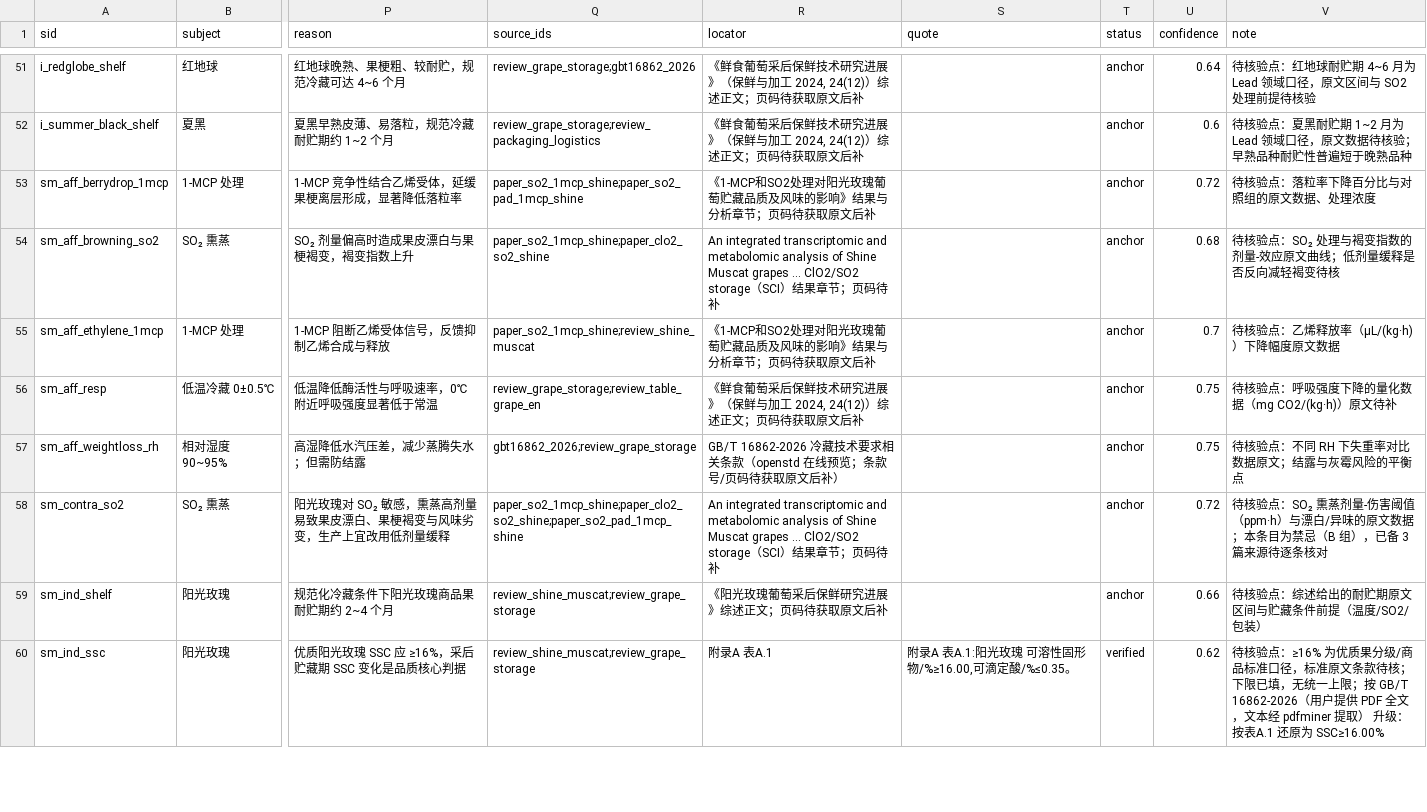
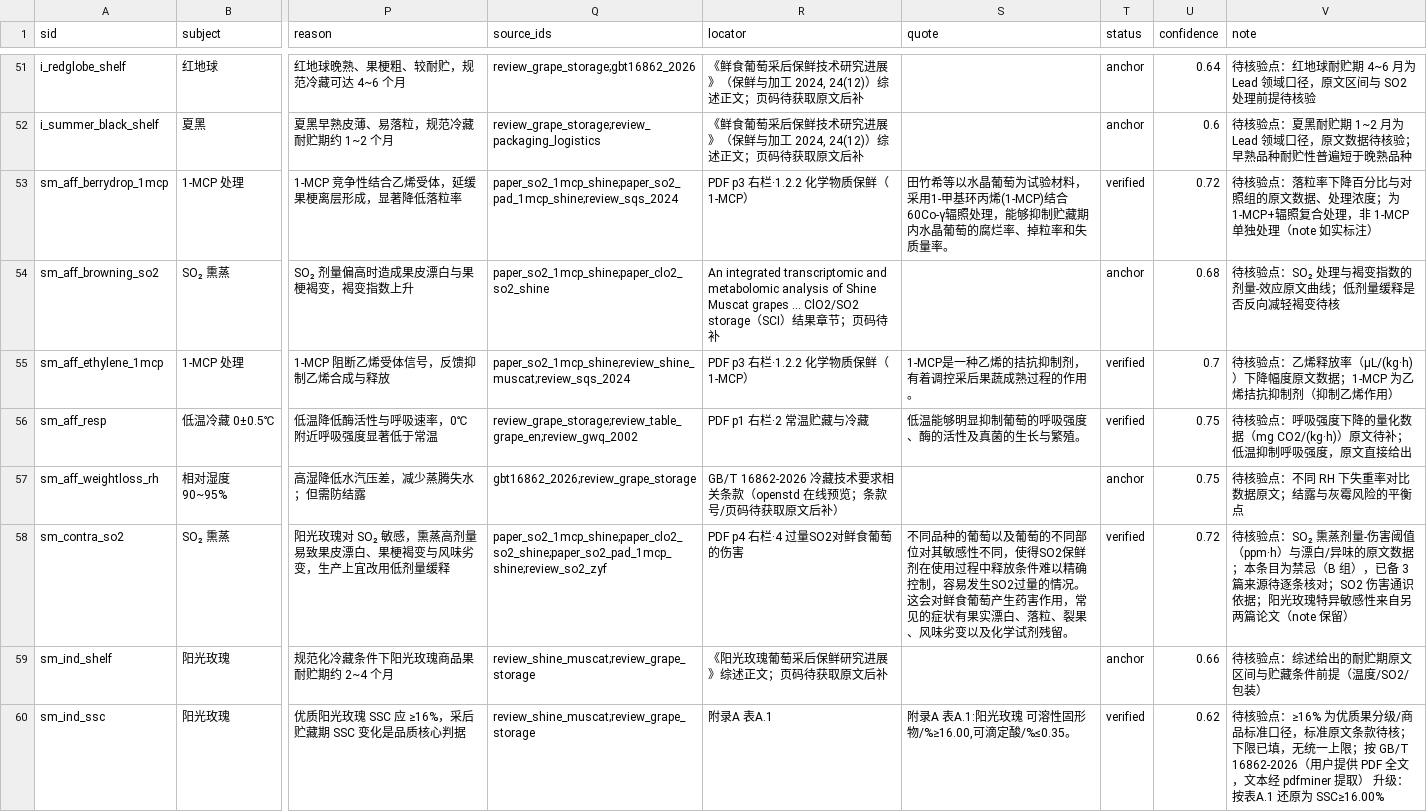
Before and after one commit to Yuzherumo/grape-storage-kg-qa, a CSV file: data/triples.csv, drawn as a sheet; only a part is shown, gaps mark what is left out; the diff covers the shown part only; the diff names each change by its address in the sheet, - before the commit and + after, or states it on an @@ line.

```diff
--- a/data/triples.csv
+++ b/data/triples.csv
-Q53 (source_ids): paper_so2_1mcp_shine;paper_so2_pad_1mcp_shine
+Q53 (source_ids): paper_so2_1mcp_shine;paper_so2_pad_1mcp_shine;review_sqs_2024
-R53 (locator): 《1-MCP和SO2处理对阳光玫瑰葡萄贮藏品质及风味的影响》结果与分析章节；页码待获取原文后补
+R53 (locator): PDF p3 右栏·1.2.2 化学物质保鲜（1-MCP）
-S53 (quote): (empty)
+S53 (quote): 田竹希等以水晶葡萄为试验材料，采用1-甲基环丙烯(1-MCP)结合60Co-γ辐照处理，能够抑制贮藏期内水晶葡萄的腐烂率、掉粒率和失质量率。
-T53 (status): anchor
+T53 (status): verified
-V53 (note): …处理浓度
+V53 (note): …处理浓度；为 1-MCP+辐照复合处理，非 1-MCP 单独处理（note 如实标注）
-Q55 (source_ids): paper_so2_1mcp_shine;review_shine_muscat
+Q55 (source_ids): paper_so2_1mcp_shine;review_shine_muscat;review_sqs_2024
-R55 (locator): 《1-MCP和SO2处理对阳光玫瑰葡萄贮藏品质及风味的影响》结果与分析章节；页码待获取原文后补
+R55 (locator): PDF p3 右栏·1.2.2 化学物质保鲜（1-MCP）
-S55 (quote): (empty)
+S55 (quote): 1-MCP是一种乙烯的拮抗抑制剂，有着调控采后果蔬成熟过程的作用。
-T55:T56 (status): anchor
+T55:T56 (status): verified
-V55 (note): 待核验点：乙烯释放率（μL/(kg·h)）下降幅度原文数据
+V55 (note): 待核验点：乙烯释放率（μL/(kg·h)）下降幅度原文数据；1-MCP 为乙烯拮抗抑制剂（抑制乙烯作用）
-Q56 (source_ids): review_grape_storage;review_table_grape_en
+Q56 (source_ids): review_grape_storage;review_table_grape_en;review_gwq_2002
-R56 (locator): 《鲜食葡萄采后保鲜技术研究进展》（保鲜与加工 2024, 24(12)）综述正文；页码待获取原文后补
+R56 (locator): PDF p1 右栏·2 常温贮藏与冷藏
-S56 (quote): (empty)
+S56 (quote): 低温能够明显抑制葡萄的呼吸强度、酶的活性及真菌的生长与繁殖。
-V56 (note): 待核验点：呼吸强度下降的量化数据（mg CO2/(kg·h)）原文待补
+V56 (note): 待核验点：呼吸强度下降的量化数据（mg CO2/(kg·h)）原文待补；低温抑制呼吸强度，原文直接给出
-Q58 (source_ids): paper_so2_1mcp_shine;paper_clo2_so2_shine;paper_so2_pad_1mcp_shine
+Q58 (source_ids): paper_so2_1mcp_shine;paper_clo2_so2_shine;paper_so2_pad_1mcp_shine;review_so2_zyf
-R58 (locator): An integrated transcriptomic and metabolomic analysis of Shine Muscat grapes ... ClO2/SO2 storage（SCI）结果章节；页码待补
+R58 (locator): PDF p4 右栏·4 过量SO2对鲜食葡萄的伤害
-S58 (quote): (empty)
+S58 (quote): 不同品种的葡萄以及葡萄的不同部位对其敏感性不同，使得SO2保鲜剂在使用过程中释放条件难以精确控制，容易发生SO2过量的情况。这会对鲜食葡萄产生药害作用，常见的症状有果实漂白、落粒、裂果、风味劣变以及化学试剂残留。
-T58 (status): anchor
+T58 (status): verified
-V58 (note): …逐条核对
+V58 (note): …逐条核对；SO2 伤害通识依据；阳光玫瑰特异敏感性来自另两篇论文（note 保留）
```
Also changed, not shown: 30 edited cells elsewhere in this file, data/sources.csv, data/triples_shine_muscat.csv, 15 other files.
